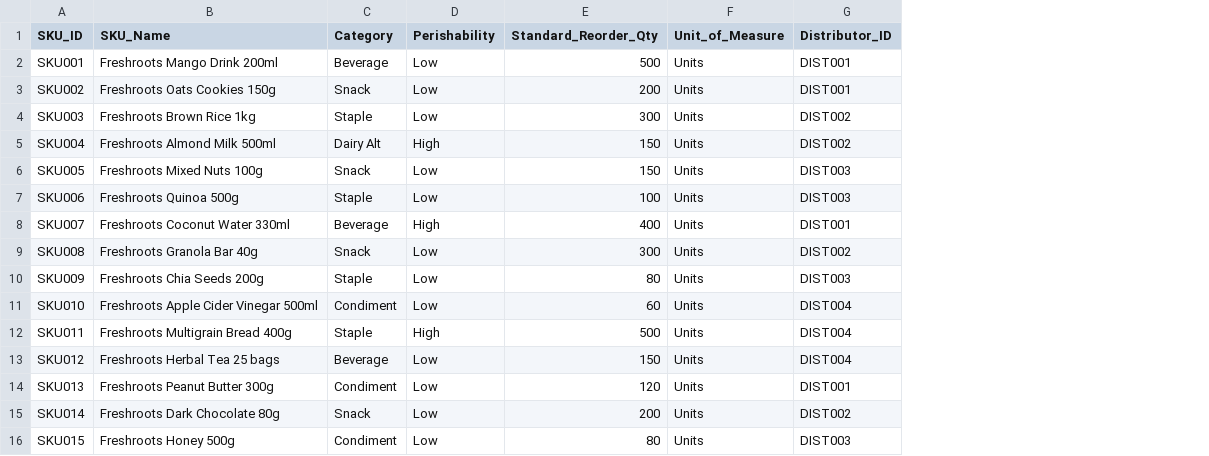
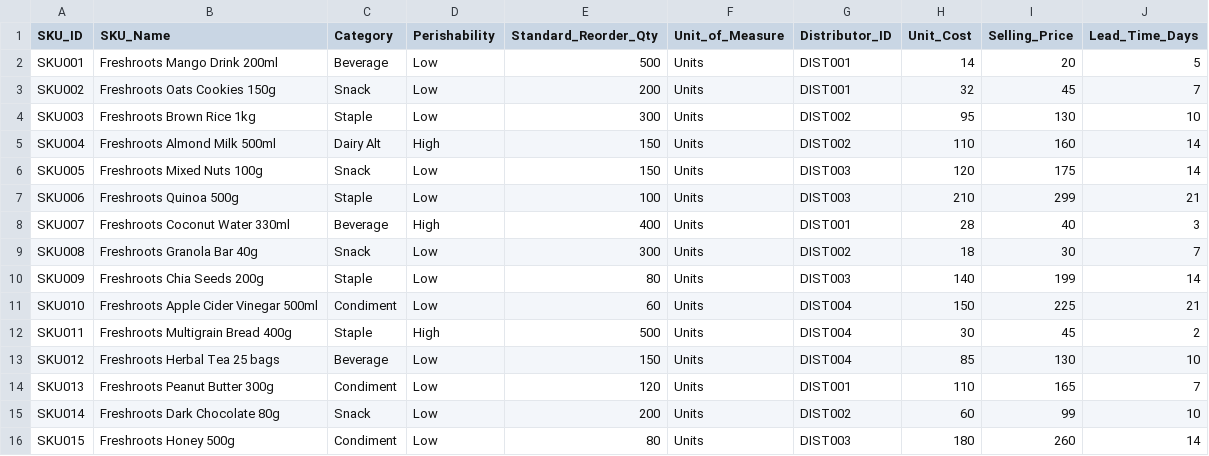
Before and after one commit to gauravkumar-alt/freshroots-demand-planning, a CSV file: src/data/freshroots/sku_master.csv, drawn as a sheet; the diff names each change by its address in the sheet, - before the commit and + after, or states it on an @@ line.

```diff
--- a/src/data/freshroots/sku_master.csv
+++ b/src/data/freshroots/sku_master.csv
+column H (Unit_Cost), rows 2-16: 14 | 32 | 95 | 110 | 120 | 210 | 28 | 18 | 140 | 150 | 30 | 85 | 110 | 60 | 180
+column I (Selling_Price), rows 2-16: 20 | 45 | 130 | 160 | 175 | 299 | 40 | 30 | 199 | 225 | 45 | 130 | 165 | 99 | 260
+column J (Lead_Time_Days), rows 2-16: 5 | 7 | 10 | 14 | 14 | 21 | 3 | 7 | 14 | 21 | 2 | 10 | 7 | 10 | 14
```
Also changed, not shown: 26 other files.
